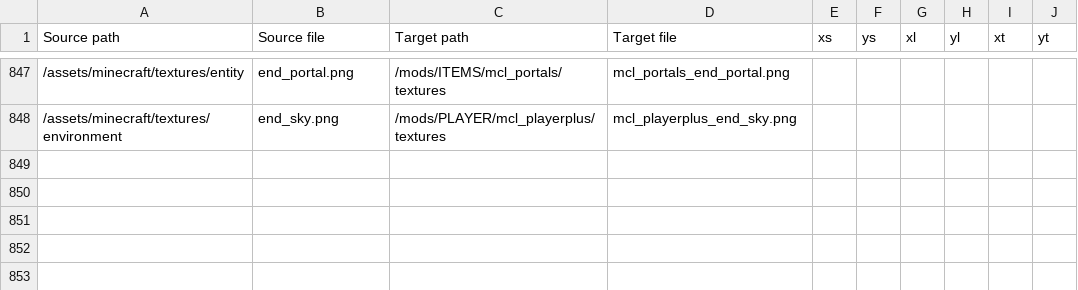
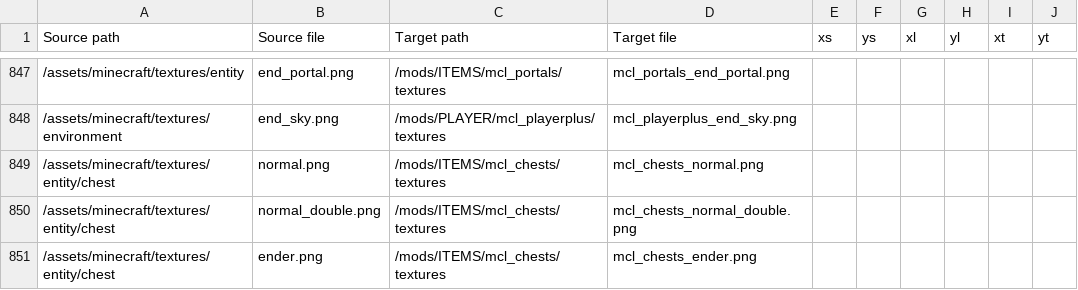
Before and after one commit to VoxeLibre/VoxeLibre, a CSV file: tools/Texture_Conversion_Table.csv, drawn as a sheet; only a part is shown, gaps mark what is left out.

Commit message:
Add chest entity textures

```diff
--- a/tools/Texture_Conversion_Table.csv
+++ b/tools/Texture_Conversion_Table.csv
@@ -848 +848,4 @@ Source path,Source file,Target path,Target file,xs,ys,xl,yl,xt,yt
 /assets/minecraft/textures/environment,end_sky.png,/mods/PLAYER/mcl_playerplus/textures,mcl_playerplus_end_sky.png,,,,,,
+/assets/minecraft/textures/entity/chest,normal.png,/mods/ITEMS/mcl_chests/textures,mcl_chests_normal.png,,,,,,
+/assets/minecraft/textures/entity/chest,normal_double.png,/mods/ITEMS/mcl_chests/textures,mcl_chests_normal_double.png,,,,,,
+/assets/minecraft/textures/entity/chest,ender.png,/mods/ITEMS/mcl_chests/textures,mcl_chests_ender.png,,,,,,
```
Also changed, not shown: 3 other files.
